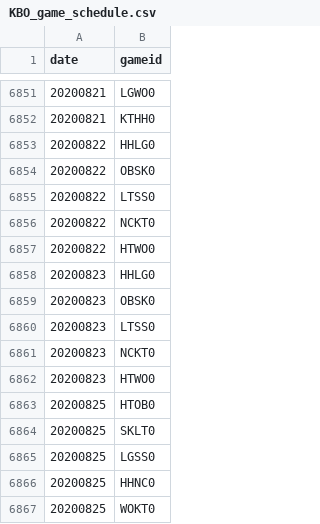
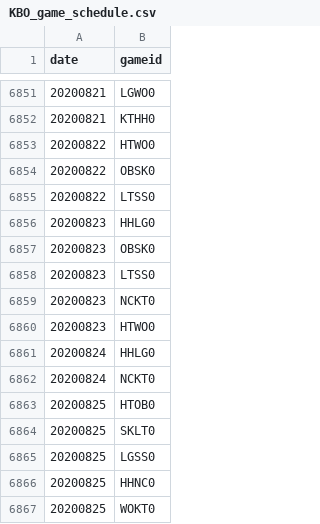
Before and after one commit to LOPES-HUFS/Data_Wrangling_for_KBO, a CSV file: data/KBO_game_schedule.csv, drawn as a sheet; only a part is shown, gaps mark what is left out.

Commit message:
게임 스케쥴 변경

```diff
--- a/data/KBO_game_schedule.csv
+++ b/data/KBO_game_schedule.csv
@@ -6852,7 +6852,5 @@ date,gameid
 20200821,KTHH0
-20200822,HHLG0
+20200822,HTWO0
 20200822,OBSK0
 20200822,LTSS0
-20200822,NCKT0
-20200822,HTWO0
 20200823,HHLG0
@@ -6862,2 +6860,4 @@ date,gameid
 20200823,HTWO0
+20200824,HHLG0
+20200824,NCKT0
 20200825,HTOB0
```
